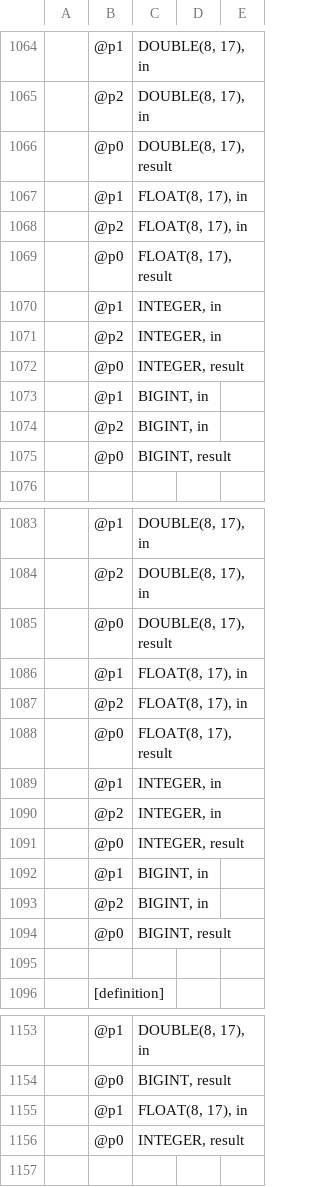
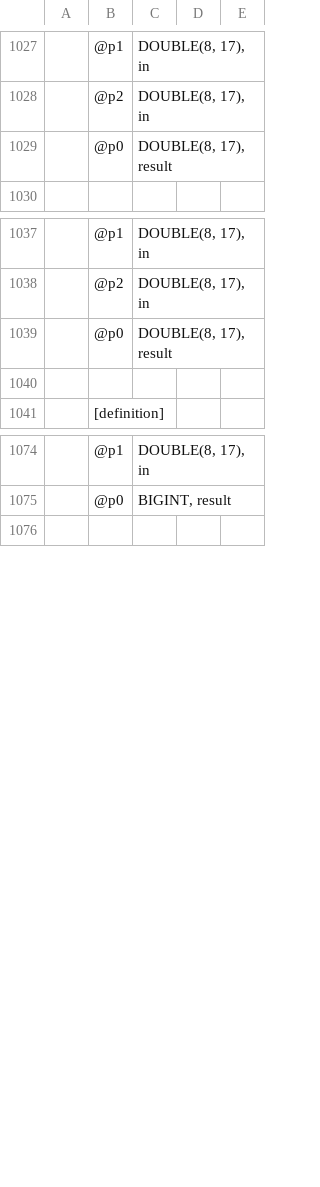
Before and after one commit to schemacrawler/SchemaCrawler, a CSV file: schemacrawler-tools/src/site/resources/snapshot-examples/snapshot.csv, drawn as a sheet; only a part is shown, gaps mark what is left out; removed rows and columns are numbered as before the commit, all else as after; the diff covers the shown part only; the diff names each change by its address in the sheet, - before the commit and + after, or states it on an @@ line.

```diff
--- a/schemacrawler-tools/src/site/resources/snapshot-examples/snapshot.csv
+++ b/schemacrawler-tools/src/site/resources/snapshot-examples/snapshot.csv
-row 1067:  | @p1 | FLOAT(8, 17), in
-row 1068:  | @p2 | FLOAT(8, 17), in
-row 1069:  | @p0 | FLOAT(8, 17), result
-row 1070:  | @p1 | INTEGER, in
-row 1071:  | @p2 | INTEGER, in
-row 1072:  | @p0 | INTEGER, result
-row 1073:  | @p1 | BIGINT, in
-row 1074:  | @p2 | BIGINT, in
-row 1075:  | @p0 | BIGINT, result
-row 1086:  | @p1 | FLOAT(8, 17), in
-row 1087:  | @p2 | FLOAT(8, 17), in
-row 1088:  | @p0 | FLOAT(8, 17), result
-row 1089:  | @p1 | INTEGER, in
-row 1090:  | @p2 | INTEGER, in
-row 1091:  | @p0 | INTEGER, result
-row 1092:  | @p1 | BIGINT, in
-row 1093:  | @p2 | BIGINT, in
-row 1094:  | @p0 | BIGINT, result
-row 1155:  | @p1 | FLOAT(8, 17), in
-row 1156:  | @p0 | INTEGER, result
```
Also changed, not shown: 1 added row, 79 removed rows, 2 moved rows and 31 edited cells elsewhere in this file, 9 other files.
